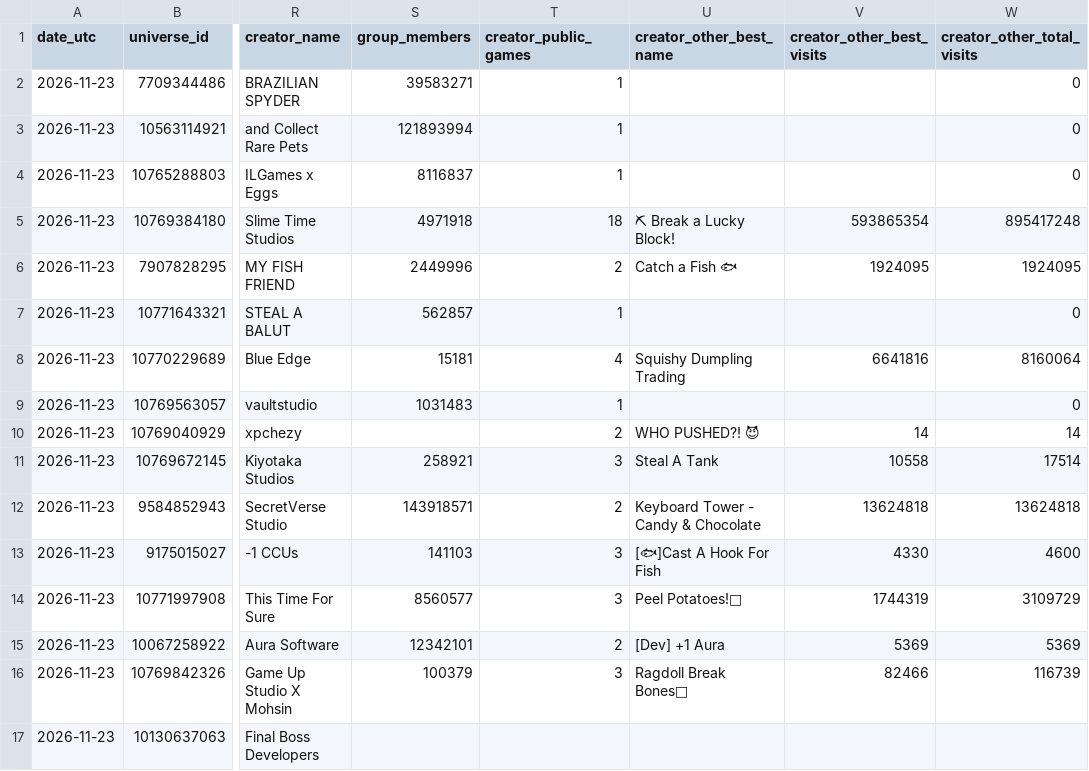
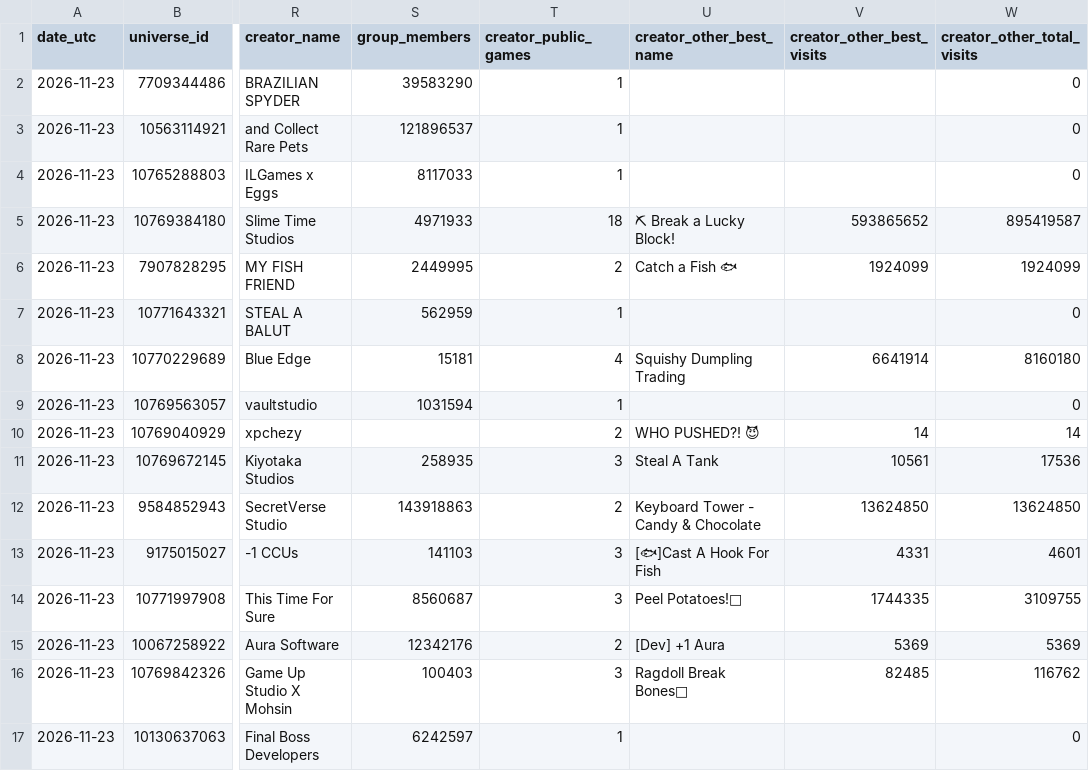
Before and after one commit to JSwon76/roblox-market-tracker, a CSV file: data/profiles/2026-11-23.csv, drawn as a sheet; only a part is shown, gaps mark what is left out; the diff covers the shown part only; the diff names each change by its address in the sheet, - before the commit and + after, or states it on an @@ line.

```diff
--- a/data/profiles/2026-11-23.csv
+++ b/data/profiles/2026-11-23.csv
-S2 (group_members): 39583271
+S2 (group_members): 39583290
-S3 (group_members): 121893994
+S3 (group_members): 121896537
-S4 (group_members): 8116837
+S4 (group_members): 8117033
-S5 (group_members): 4971918
+S5 (group_members): 4971933
-V5 (creator_other_best_visits): 593865354
+V5 (creator_other_best_visits): 593865652
-W5 (creator_other_total_visits): 895417248
+W5 (creator_other_total_visits): 895419587
-S6 (group_members): 2449996
+S6 (group_members): 2449995
-V6 (creator_other_best_visits): 1924095
+V6 (creator_other_best_visits): 1924099
-W6 (creator_other_total_visits): 1924095
+W6 (creator_other_total_visits): 1924099
-S7 (group_members): 562857
+S7 (group_members): 562959
-V8 (creator_other_best_visits): 6641816
+V8 (creator_other_best_visits): 6641914
-W8 (creator_other_total_visits): 8160064
+W8 (creator_other_total_visits): 8160180
-S9 (group_members): 1031483
+S9 (group_members): 1031594
-S11 (group_members): 258921
+S11 (group_members): 258935
-V11 (creator_other_best_visits): 10558
+V11 (creator_other_best_visits): 10561
-W11 (creator_other_total_visits): 17514
+W11 (creator_other_total_visits): 17536
-S12 (group_members): 143918571
+S12 (group_members): 143918863
-V12 (creator_other_best_visits): 13624818
+V12 (creator_other_best_visits): 13624850
-W12 (creator_other_total_visits): 13624818
+W12 (creator_other_total_visits): 13624850
-V13 (creator_other_best_visits): 4330
+V13 (creator_other_best_visits): 4331
-W13 (creator_other_total_visits): 4600
+W13 (creator_other_total_visits): 4601
-S14 (group_members): 8560577
+S14 (group_members): 8560687
-V14 (creator_other_best_visits): 1744319
+V14 (creator_other_best_visits): 1744335
-W14 (creator_other_total_visits): 3109729
+W14 (creator_other_total_visits): 3109755
-S15 (group_members): 12342101
+S15 (group_members): 12342176
-S16 (group_members): 100379
+S16 (group_members): 100403
-V16 (creator_other_best_visits): 82466
+V16 (creator_other_best_visits): 82485
-W16 (creator_other_total_visits): 116739
+W16 (creator_other_total_visits): 116762
-S17 (group_members): (empty)
+S17 (group_members): 6242597
-T17 (creator_public_games): (empty)
+T17 (creator_public_games): 1
-W17 (creator_other_total_visits): (empty)
+W17 (creator_other_total_visits): 0
```
Also changed, not shown: 126 edited cells elsewhere in this file.
